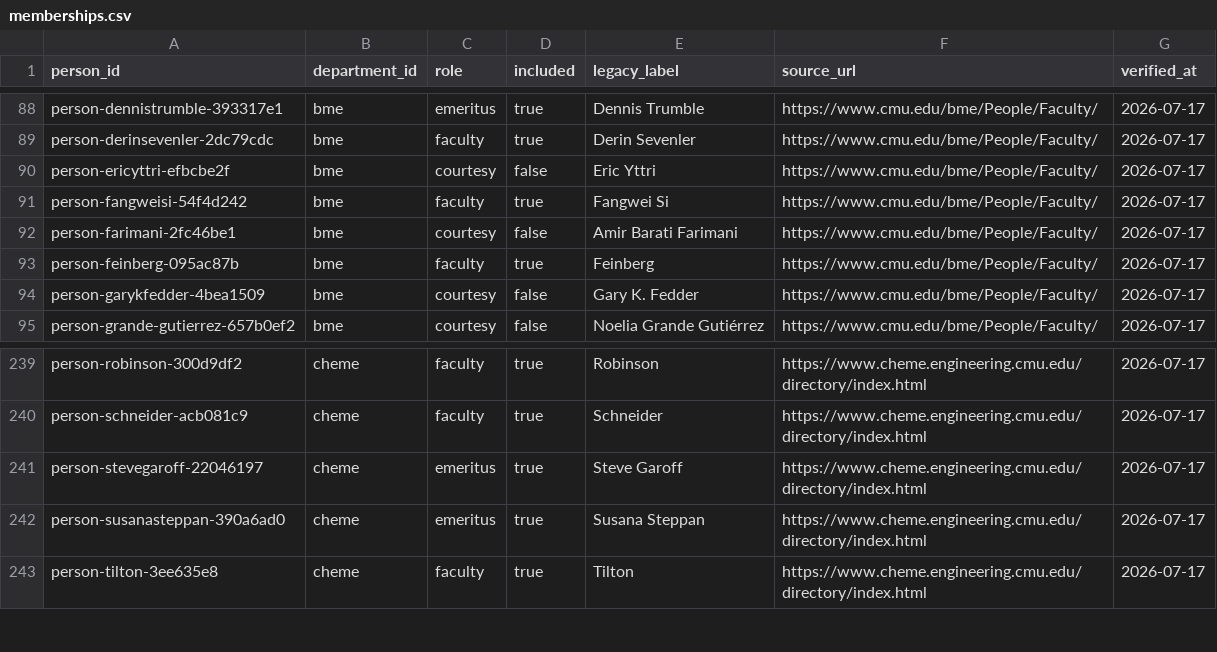
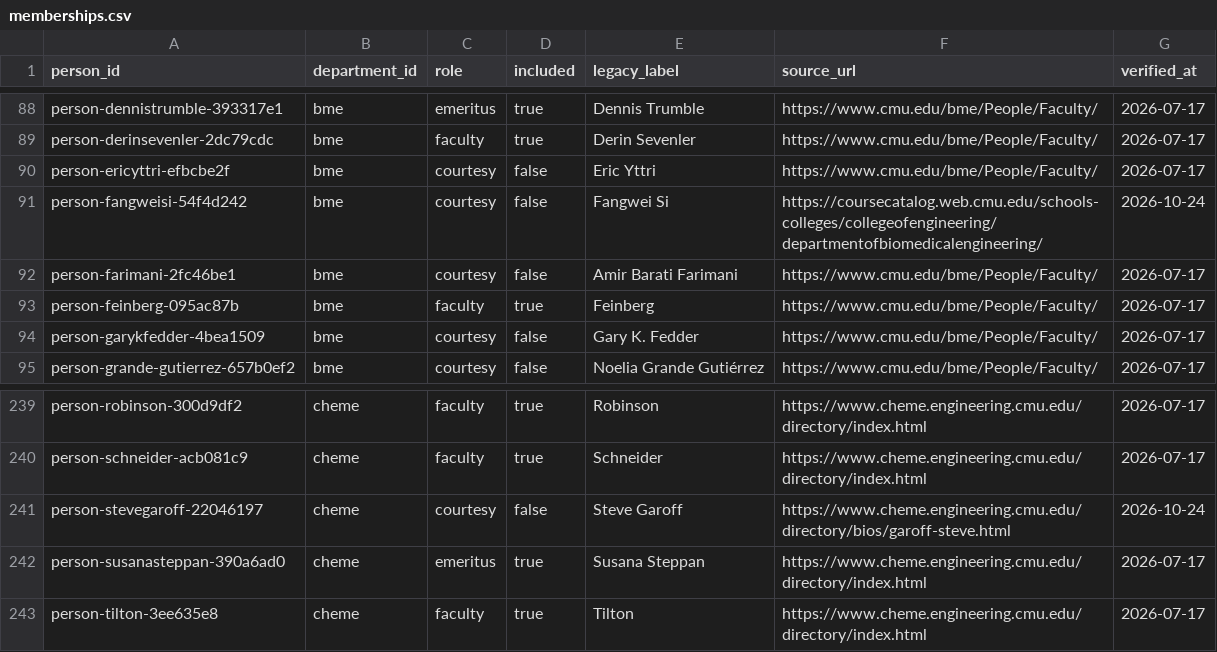
Before and after one commit to cmccomb/map-of-research, a CSV file: registry/memberships.csv, drawn as a sheet; only a part is shown, gaps mark what is left out.

```diff
--- a/registry/memberships.csv
+++ b/registry/memberships.csv
@@ -90,3 +90,3 @@ person-derinsevenler-2dc79cdc,bme,faculty,true,Derin Sevenler,https://www.cmu.ed
 person-ericyttri-efbcbe2f,bme,courtesy,false,Eric Yttri,https://www.cmu.edu/bme/People/Faculty/,2026-07-17
-person-fangweisi-54f4d242,bme,faculty,true,Fangwei Si,https://www.cmu.edu/bme/People/Faculty/,2026-07-17
+person-fangweisi-54f4d242,bme,courtesy,false,Fangwei Si,https://coursecatalog.web.cmu.edu/schools-colleges/collegeofengineering/departmentofbiomedicalengineering/,2026-10-24
 person-farimani-2fc46be1,bme,courtesy,false,Amir Barati Farimani,https://www.cmu.edu/bme/People/Faculty/,2026-07-17
@@ -240,3 +240,3 @@ person-robinson-300d9df2,cheme,faculty,true,Robinson,https://www.cheme.engineeri
 person-schneider-acb081c9,cheme,faculty,true,Schneider,https://www.cheme.engineering.cmu.edu/directory/index.html,2026-07-17
-person-stevegaroff-22046197,cheme,emeritus,true,Steve Garoff,https://www.cheme.engineering.cmu.edu/directory/index.html,2026-07-17
+person-stevegaroff-22046197,cheme,courtesy,false,Steve Garoff,https://www.cheme.engineering.cmu.edu/directory/bios/garoff-steve.html,2026-10-24
 person-susanasteppan-390a6ad0,cheme,emeritus,true,Susana Steppan,https://www.cheme.engineering.cmu.edu/directory/index.html,2026-07-17
```
Also changed, not shown: registry/people.csv, 2 other files.
